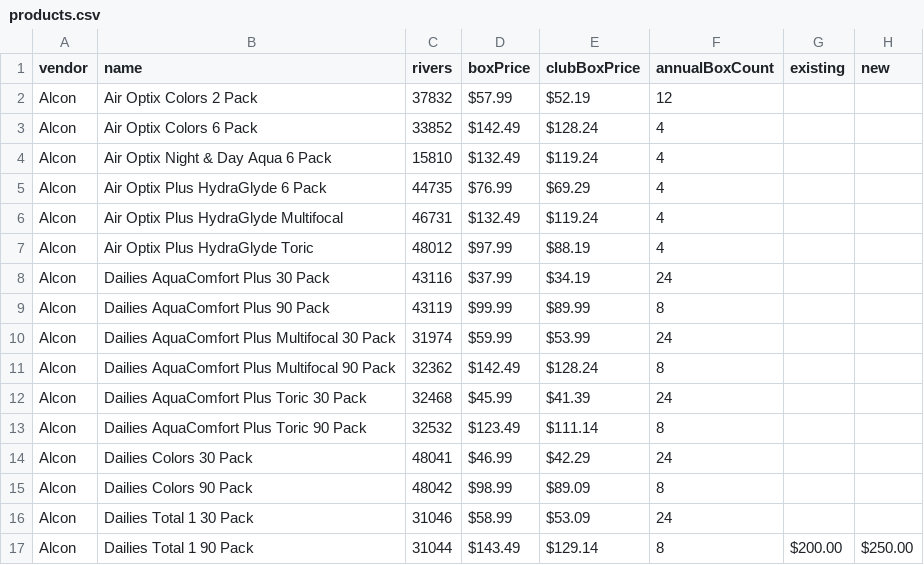
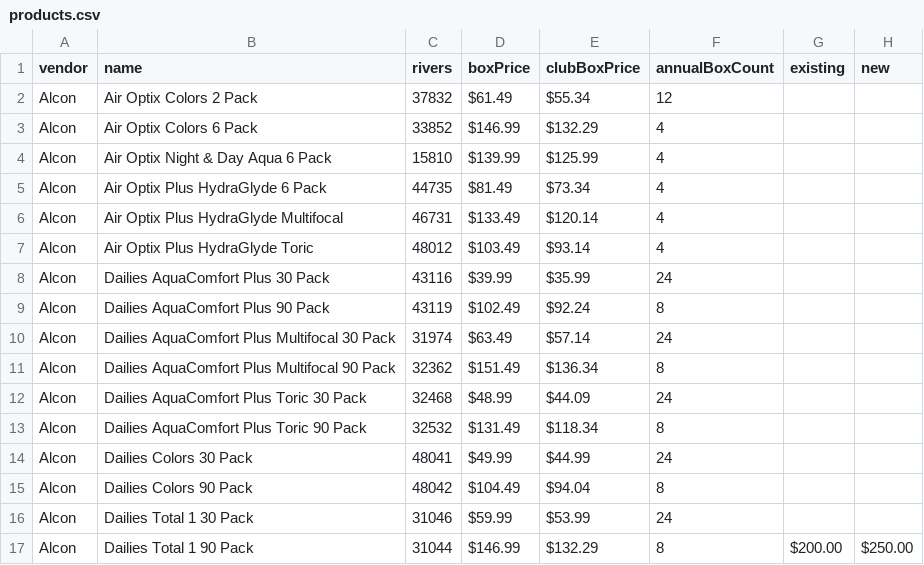
Before and after one commit to wwhittle/cl-estimator, a CSV file: products.csv, drawn as a sheet; only a part is shown; the diff covers the shown part only.

Commit message:
Add files via upload
Updating CSV with new pricing effective 2/1/26

```diff
--- a/products.csv
+++ b/products.csv
@@ -1,17 +1,17 @@
 vendor,name,rivers,boxPrice,clubBoxPrice,annualBoxCount,existing,new,,,,
-Alcon,Air Optix Colors 2 Pack,37832,$57.99 ,$52.19 ,12,,,,,,
-Alcon,Air Optix Colors 6 Pack,33852,$142.49 ,$128.24 ,4,,,,,,
-Alcon,Air Optix Night & Day Aqua 6 Pack,15810,$132.49 ,$119.24 ,4,,,,,,
-Alcon,Air Optix Plus HydraGlyde 6 Pack,44735,$76.99 ,$69.29 ,4,,,,,,
-Alcon,Air Optix Plus HydraGlyde Multifocal,46731,$132.49 ,$119.24 ,4,,,,,,
-Alcon,Air Optix Plus HydraGlyde Toric,48012,$97.99 ,$88.19 ,4,,,,,,
-Alcon,Dailies AquaComfort Plus 30 Pack,43116,$37.99 ,$34.19 ,24,,,,,,
-Alcon,Dailies AquaComfort Plus 90 Pack,43119,$99.99 ,$89.99 ,8,,,,,,
-Alcon,Dailies AquaComfort Plus Multifocal 30 Pack,31974,$59.99 ,$53.99 ,24,,,,,,
-Alcon,Dailies AquaComfort Plus Multifocal 90 Pack,32362,$142.49 ,$128.24 ,8,,,,,,
-Alcon,Dailies AquaComfort Plus Toric 30 Pack,32468,$45.99 ,$41.39 ,24,,,,,,
-Alcon,Dailies AquaComfort Plus Toric 90 Pack,32532,$123.49 ,$111.14 ,8,,,,,,
-Alcon,Dailies Colors 30 Pack,48041,$46.99 ,$42.29 ,24,,,,,,
-Alcon,Dailies Colors 90 Pack,48042,$98.99 ,$89.09 ,8,,,,,,
-Alcon,Dailies Total 1 30 Pack,31046,$58.99 ,$53.09 ,24,,,,,,
-Alcon,Dailies Total 1 90 Pack,31044,$143.49 ,$129.14 ,8,$200.00 ,$250.00 ,,,,
+Alcon,Air Optix Colors 2 Pack,37832,$61.49 ,$55.34 ,12,,,,,,
+Alcon,Air Optix Colors 6 Pack,33852,$146.99 ,$132.29 ,4,,,,,,
+Alcon,Air Optix Night & Day Aqua 6 Pack,15810,$139.99 ,$125.99 ,4,,,,,,
+Alcon,Air Optix Plus HydraGlyde 6 Pack,44735,$81.49 ,$73.34 ,4,,,,,,
+Alcon,Air Optix Plus HydraGlyde Multifocal,46731,$133.49 ,$120.14 ,4,,,,,,
+Alcon,Air Optix Plus HydraGlyde Toric,48012,$103.49 ,$93.14 ,4,,,,,,
+Alcon,Dailies AquaComfort Plus 30 Pack,43116,$39.99 ,$35.99 ,24,,,,,,
+Alcon,Dailies AquaComfort Plus 90 Pack,43119,$102.49 ,$92.24 ,8,,,,,,
+Alcon,Dailies AquaComfort Plus Multifocal 30 Pack,31974,$63.49 ,$57.14 ,24,,,,,,
+Alcon,Dailies AquaComfort Plus Multifocal 90 Pack,32362,$151.49 ,$136.34 ,8,,,,,,
+Alcon,Dailies AquaComfort Plus Toric 30 Pack,32468,$48.99 ,$44.09 ,24,,,,,,
+Alcon,Dailies AquaComfort Plus Toric 90 Pack,32532,$131.49 ,$118.34 ,8,,,,,,
+Alcon,Dailies Colors 30 Pack,48041,$49.99 ,$44.99 ,24,,,,,,
+Alcon,Dailies Colors 90 Pack,48042,$104.49 ,$94.04 ,8,,,,,,
+Alcon,Dailies Total 1 30 Pack,31046,$59.99 ,$53.99 ,24,,,,,,
+Alcon,Dailies Total 1 90 Pack,31044,$146.99 ,$132.29 ,8,$200.00 ,$250.00 ,,,,
```
Also changed, not shown: 90 edited cells elsewhere in this file.
